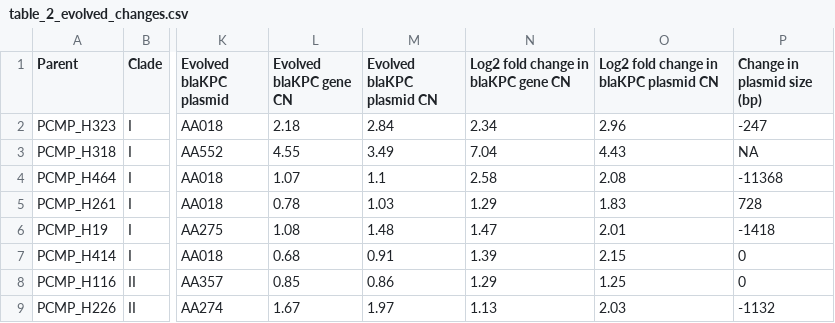
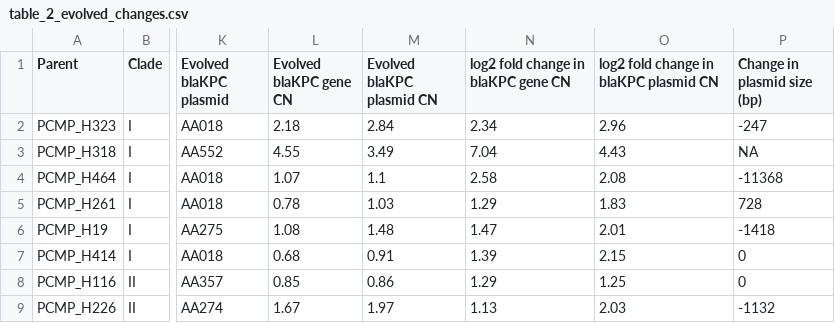
Before and after one commit to kylegontjes/pre-intro-blbli-resistance-ms, a CSV file: tables/table_2_evolved_changes.csv, drawn as a sheet; only a part is shown, gaps mark what is left out; the diff names each change by its address in the sheet, - before the commit and + after, or states it on an @@ line.

Commit message:
update s figure plot size and table 2 log2 values

```diff
--- a/tables/table_2_evolved_changes.csv
+++ b/tables/table_2_evolved_changes.csv
-N1: Log2 fold change in blaKPC gene CN
+N1: log2 fold change in blaKPC gene CN
-O1: Log2 fold change in blaKPC plasmid CN
+O1: log2 fold change in blaKPC plasmid CN
```
Also changed, not shown: 8 other files.
